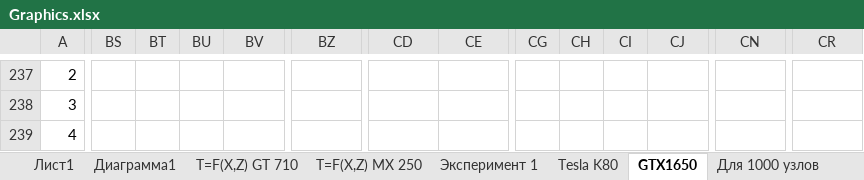
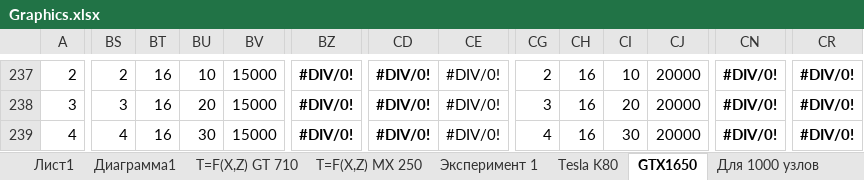
Before and after one commit to LitvinovVN/CudaLearning, an Excel workbook: _09_PtmConvTest/Graphics.xlsx, sheet GTX1650, drawn as a sheet; only a part is shown, gaps mark what is left out; values as stored, in another font and other column widths than the file's, no borders; the diff covers the shown part only; the diff names each change by its address in the sheet, - before the commit and + after, or states it on an @@ line.

```diff
--- a/_09_PtmConvTest/Graphics.xlsx (sheet GTX1650)
+++ b/_09_PtmConvTest/Graphics.xlsx (sheet GTX1650)
-BS237: (empty)
+BS237: 2
-BT237:BT239: (empty)
+BT237:BT239: 16
-BU237: (empty)
+BU237: 10
-BV237:BV239: (empty)
+BV237:BV239: 15000
-BZ237:BZ239: (empty)
+BZ237:BZ239: #DIV/0!
-CD237:CD239: (empty)
+CD237:CD239: #DIV/0!
-CE237:CE239: (empty)
+CE237:CE239: #DIV/0!
-CG237: (empty)
+CG237: 2
-CH237:CH239: (empty)
+CH237:CH239: 16
-CI237: (empty)
+CI237: 10
-CJ237:CJ239: (empty)
+CJ237:CJ239: 20000
-CN237:CN239: (empty)
+CN237:CN239: #DIV/0!
-CR237:CR239: (empty)
+CR237:CR239: #DIV/0!
-BS238: (empty)
+BS238: 3
-BU238: (empty)
+BU238: 20
-CG238: (empty)
+CG238: 3
-CI238: (empty)
+CI238: 20
-BS239: (empty)
+BS239: 4
-BU239: (empty)
+BU239: 30
-CG239: (empty)
+CG239: 4
-CI239: (empty)
+CI239: 30
```
Also changed, not shown: 203 edited cells and cell formats elsewhere in this sheet, 1 other file.
